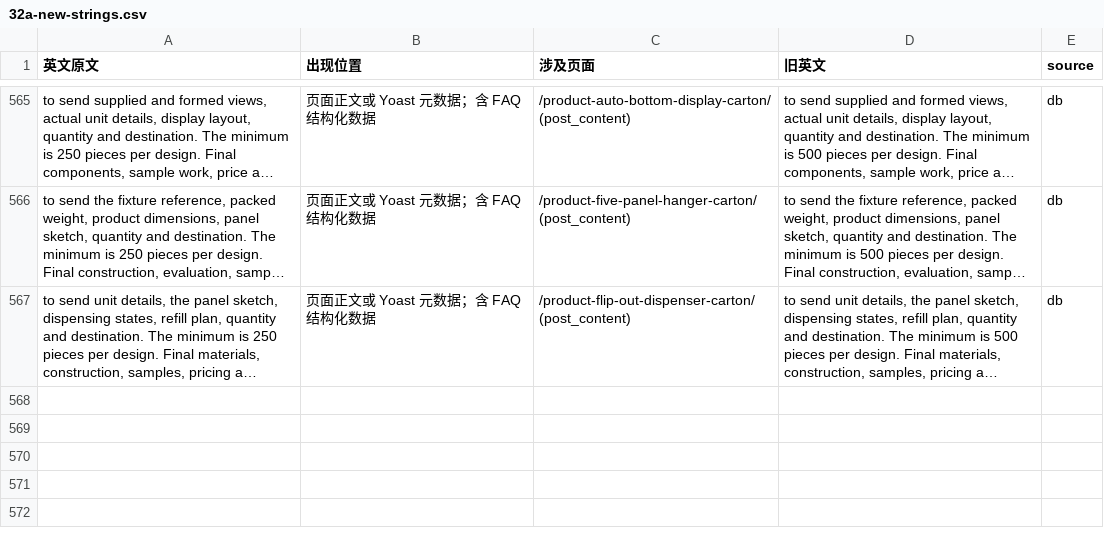
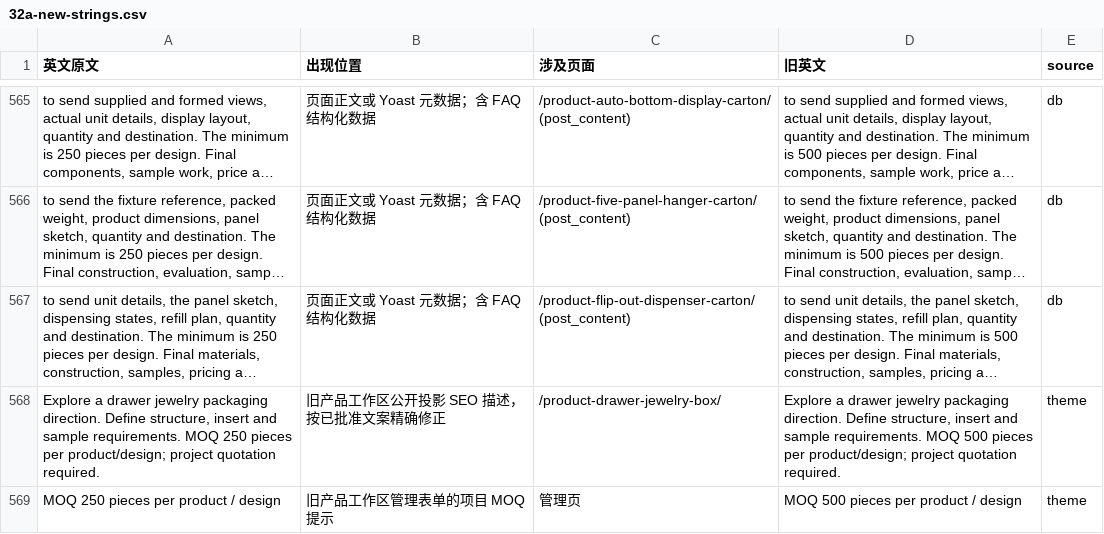
Before and after one commit to jiaxiangli477-stack/packrivo-backup, a CSV file: dsh-out/32a-new-strings.csv, drawn as a sheet; only a part is shown, gaps mark what is left out; long unchanged cells end in …; the diff names each change by its address in the sheet, - before the commit and + after, or states it on an @@ line.

Commit message:
fix: align workspace MOQ and gate translations

```diff
--- a/dsh-out/32a-new-strings.csv
+++ b/dsh-out/32a-new-strings.csv
+row 568: Explore a drawer jewelry packaging direction. Define structure, insert and sample requirements. MOQ 250 pieces per product/design; project quotation required. | 旧产品工作区公开投影 SEO 描述，按已批准文案精确修正 | /product-drawer-jewelry-box/ | Explore a drawer jewelry packaging direction. Define structure, insert and sample requirements. MOQ 500 pieces per product/design; project quotation required. | theme
+row 569: MOQ 250 pieces per product / design | 旧产品工作区管理表单的项目 MOQ 提示 | 管理页 | MOQ 500 pieces per product / design | theme
```
Also changed, not shown: 16 other files.
